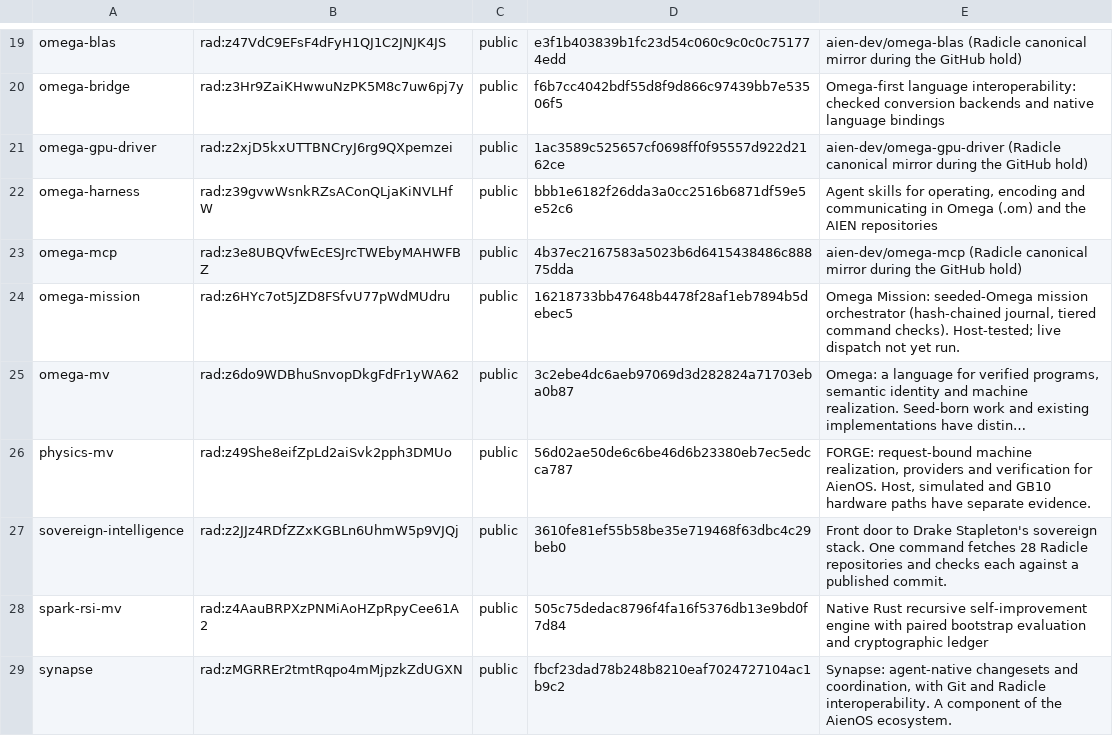
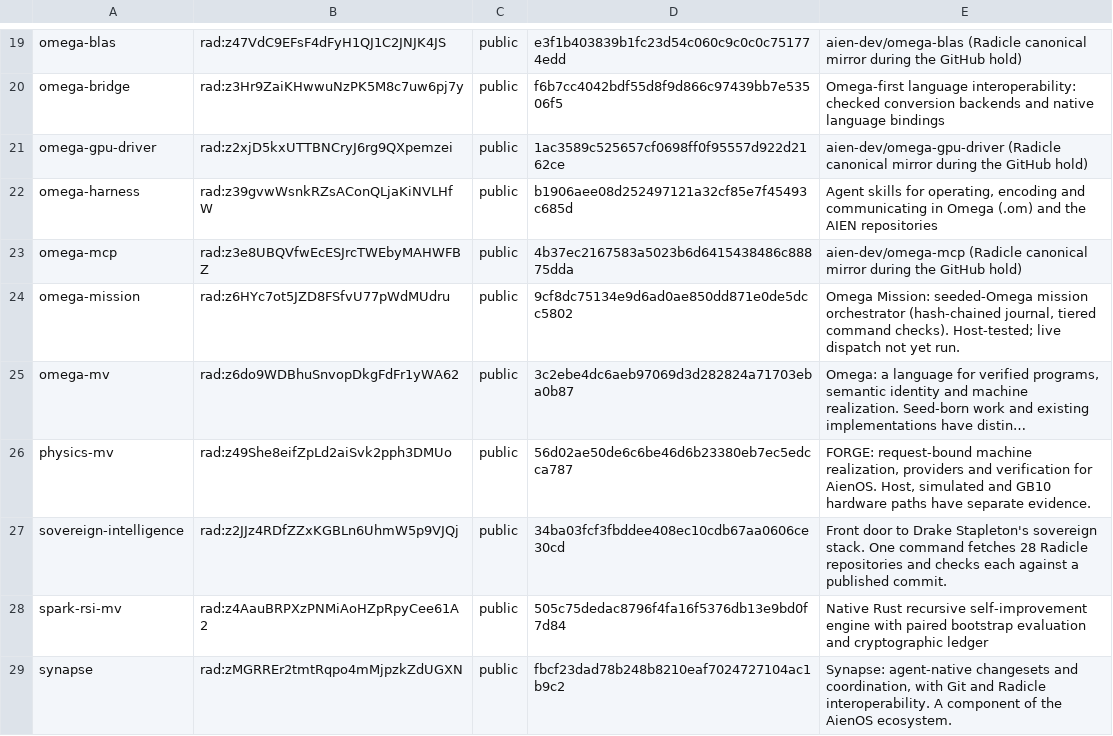
Before and after one commit to drakestapleton/sovereign-intelligence, a TSV file: compiler/inventory.tsv, drawn as a sheet; only a part is shown, gaps mark what is left out; long unchanged cells end in …; the diff names each change by its address in the sheet, - before the commit and + after, or states it on an @@ line.

Commit message:
compiler: refresh the inventory to the current vetted mains

```diff
--- a/compiler/inventory.tsv
+++ b/compiler/inventory.tsv
-D22: bbb1e6182f26dda3a0cc2516b6871df59e5e52c6
+D22: b1906aee08d252497121a32cf85e7f45493c685d
-D24: 16218733bb47648b4478f28af1eb7894b5debec5
+D24: 9cf8dc75134e9d6ad0ae850dd871e0de5dcc5802
-D27: 3610fe81ef55b58be35e719468f63dbc4c29beb0
+D27: 34ba03fcf3fbddee408ec10cdb67aa0606ce30cd
```
Also changed, not shown: repos.tsv, 2 other files.
